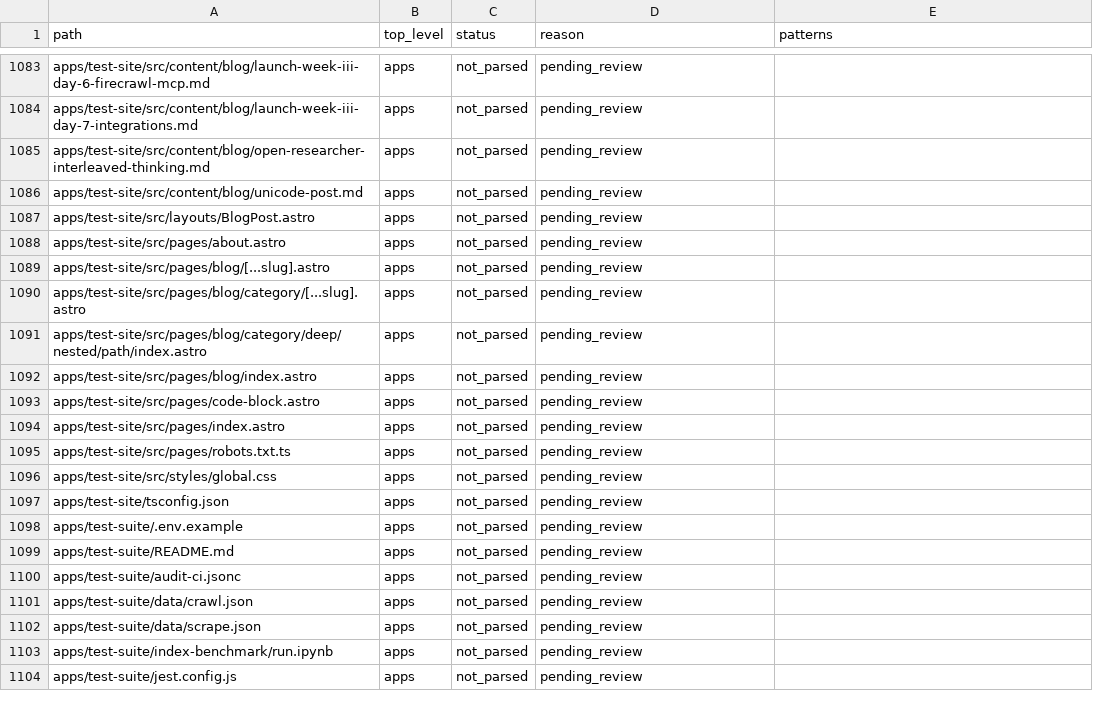
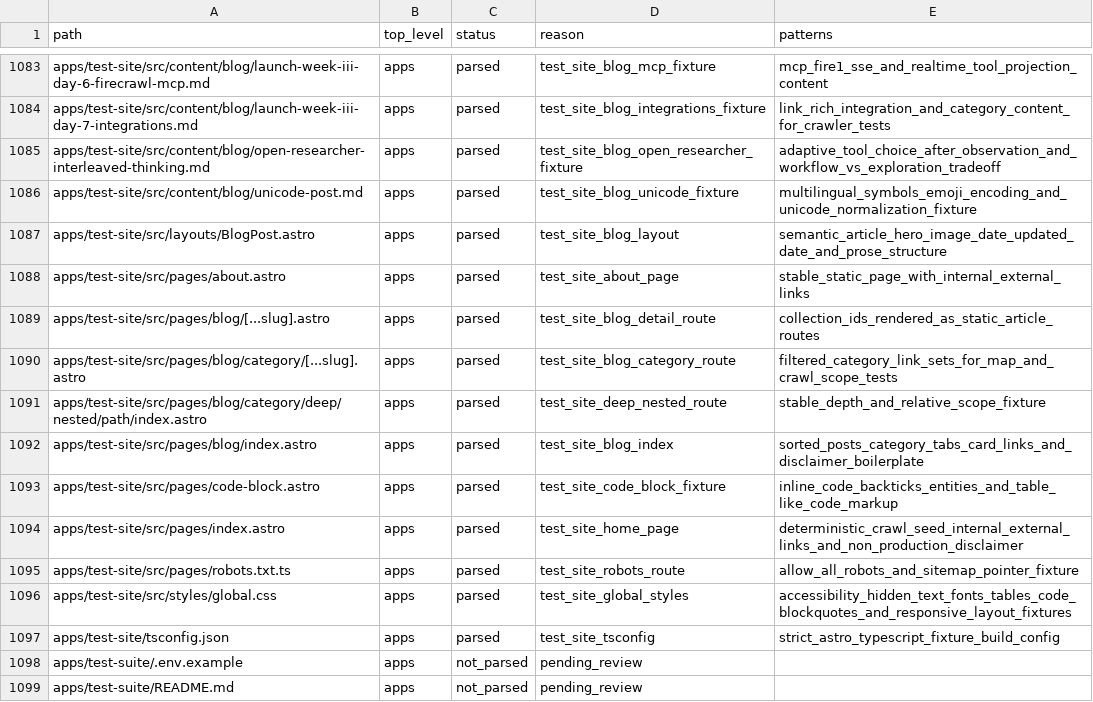
Before and after one commit to jakerslam/protheus, a TSV file: docs/workspace/FIRECRAWL_WEB_TOOLING_FILE_INVENTORY.tsv, drawn as a sheet; only a part is shown, gaps mark what is left out; the shorter side is filled out with more unchanged rows; the diff covers the shown part only; the diff names each change by its address in the sheet, - before the commit and + after, or states it on an @@ line.

Commit message:
docs(web): record firecrawl test site fixtures

```diff
--- a/docs/workspace/FIRECRAWL_WEB_TOOLING_FILE_INVENTORY.tsv
+++ b/docs/workspace/FIRECRAWL_WEB_TOOLING_FILE_INVENTORY.tsv
-C1083:C1097 (status): not_parsed
+C1083:C1097 (status): parsed
-D1083 (reason): pending_review
+D1083 (reason): test_site_blog_mcp_fixture
-E1083 (patterns): (empty)
+E1083 (patterns): mcp_fire1_sse_and_realtime_tool_projection_content
-D1084 (reason): pending_review
+D1084 (reason): test_site_blog_integrations_fixture
-E1084 (patterns): (empty)
+E1084 (patterns): link_rich_integration_and_category_content_for_crawler_tests
-D1085 (reason): pending_review
+D1085 (reason): test_site_blog_open_researcher_fixture
-E1085 (patterns): (empty)
+E1085 (patterns): adaptive_tool_choice_after_observation_and_workflow_vs_exploration_tradeoff
-D1086 (reason): pending_review
+D1086 (reason): test_site_blog_unicode_fixture
-E1086 (patterns): (empty)
+E1086 (patterns): multilingual_symbols_emoji_encoding_and_unicode_normalization_fixture
-D1087 (reason): pending_review
+D1087 (reason): test_site_blog_layout
-E1087 (patterns): (empty)
+E1087 (patterns): semantic_article_hero_image_date_updated_date_and_prose_structure
-D1088 (reason): pending_review
+D1088 (reason): test_site_about_page
-E1088 (patterns): (empty)
+E1088 (patterns): stable_static_page_with_internal_external_links
-D1089 (reason): pending_review
+D1089 (reason): test_site_blog_detail_route
-E1089 (patterns): (empty)
+E1089 (patterns): collection_ids_rendered_as_static_article_routes
-D1090 (reason): pending_review
+D1090 (reason): test_site_blog_category_route
-E1090 (patterns): (empty)
+E1090 (patterns): filtered_category_link_sets_for_map_and_crawl_scope_tests
-D1091 (reason): pending_review
+D1091 (reason): test_site_deep_nested_route
-E1091 (patterns): (empty)
+E1091 (patterns): stable_depth_and_relative_scope_fixture
-D1092 (reason): pending_review
+D1092 (reason): test_site_blog_index
-E1092 (patterns): (empty)
+E1092 (patterns): sorted_posts_category_tabs_card_links_and_disclaimer_boilerplate
-D1093 (reason): pending_review
+D1093 (reason): test_site_code_block_fixture
-E1093 (patterns): (empty)
+E1093 (patterns): inline_code_backticks_entities_and_table_like_code_markup
-D1094 (reason): pending_review
+D1094 (reason): test_site_home_page
-E1094 (patterns): (empty)
+E1094 (patterns): deterministic_crawl_seed_internal_external_links_and_non_production_disclaimer
-D1095 (reason): pending_review
+D1095 (reason): test_site_robots_route
-E1095 (patterns): (empty)
+E1095 (patterns): allow_all_robots_and_sitemap_pointer_fixture
-D1096 (reason): pending_review
+D1096 (reason): test_site_global_styles
-E1096 (patterns): (empty)
+E1096 (patterns): accessibility_hidden_text_fonts_tables_code_blockquotes_and_responsive_layout_fixtures
-D1097 (reason): pending_review
+D1097 (reason): test_site_tsconfig
-E1097 (patterns): (empty)
+E1097 (patterns): strict_astro_typescript_fixture_build_config
```
Also changed, not shown: 75 edited cells elsewhere in this file, 1 other file.
